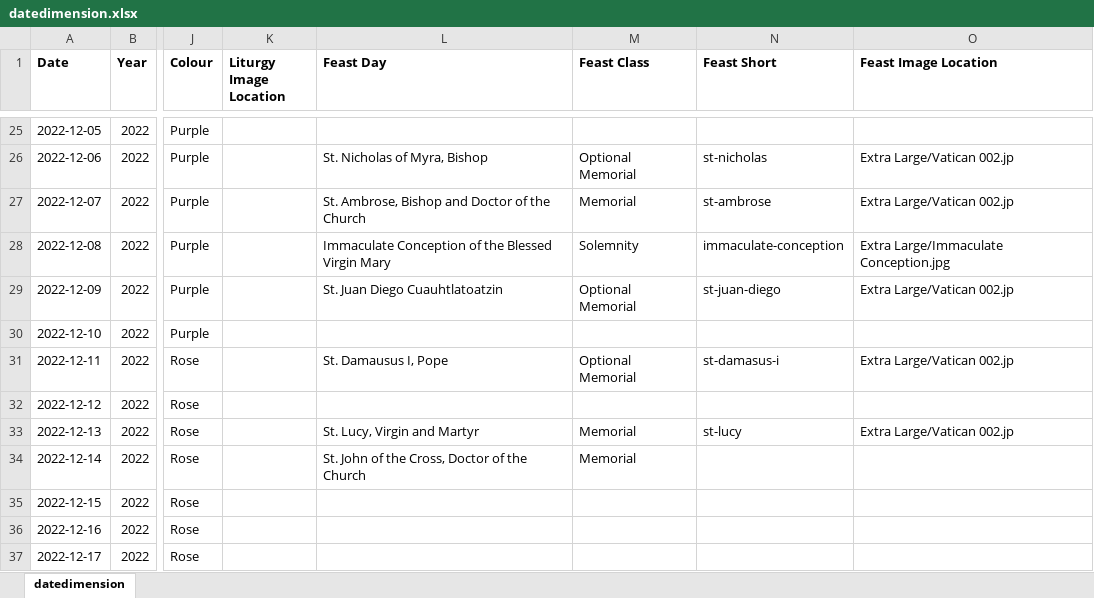
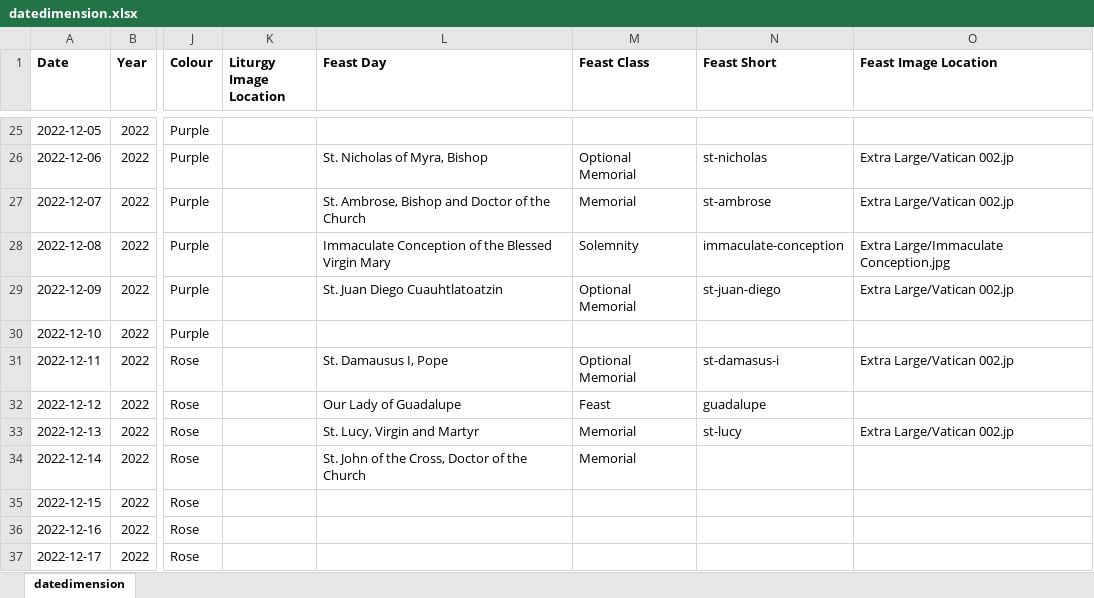
Before and after one commit to KevinSequeira/ave-christus-rex, an Excel workbook: static/documents/datedimension.xlsx, sheet datedimension, drawn as a sheet; only a part is shown, gaps mark what is left out; values as stored, in another font and other column widths than the file's, no borders; the diff names each change by its address in the sheet, - before the commit and + after, or states it on an @@ line.

```diff
--- a/static/documents/datedimension.xlsx (sheet datedimension)
+++ b/static/documents/datedimension.xlsx (sheet datedimension)
-L32 (Feast Day): (empty)
+L32 (Feast Day): Our Lady of Guadalupe
-M32 (Feast Class): (empty)
+M32 (Feast Class): Feast
-N32 (Feast Short): (empty)
+N32 (Feast Short): guadalupe
```
Also changed, not shown: 2 other files.
